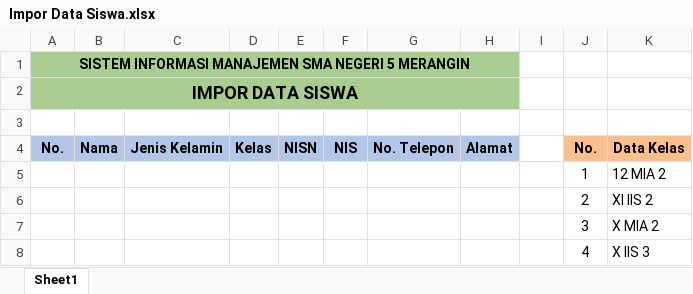
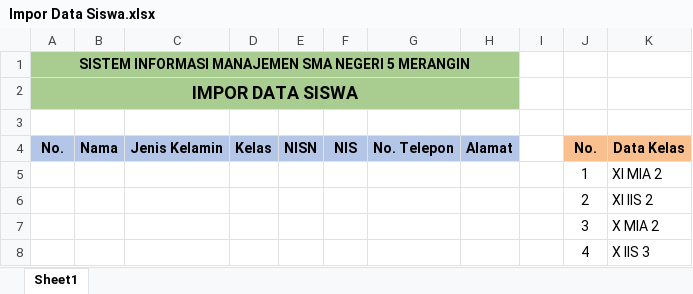
Before and after one commit to oozaw/sistem-informasi-sekolah, an Excel workbook: public/template/Impor Data Siswa.xlsx, sheet Sheet1, drawn as a sheet; values as stored, in another font and other column widths than the file's, no borders; the diff names each change by its address in the sheet, - before the commit and + after, or states it on an @@ line.

```diff
--- a/public/template/Impor Data Siswa.xlsx (sheet Sheet1)
+++ b/public/template/Impor Data Siswa.xlsx (sheet Sheet1)
-K5 (Data Kelas): 12 MIA 2
+K5 (Data Kelas): XI MIA 2
```
Also changed, not shown: public/template/Data Pembayaran Komite Semester Genap.xlsx, 2 other files.
